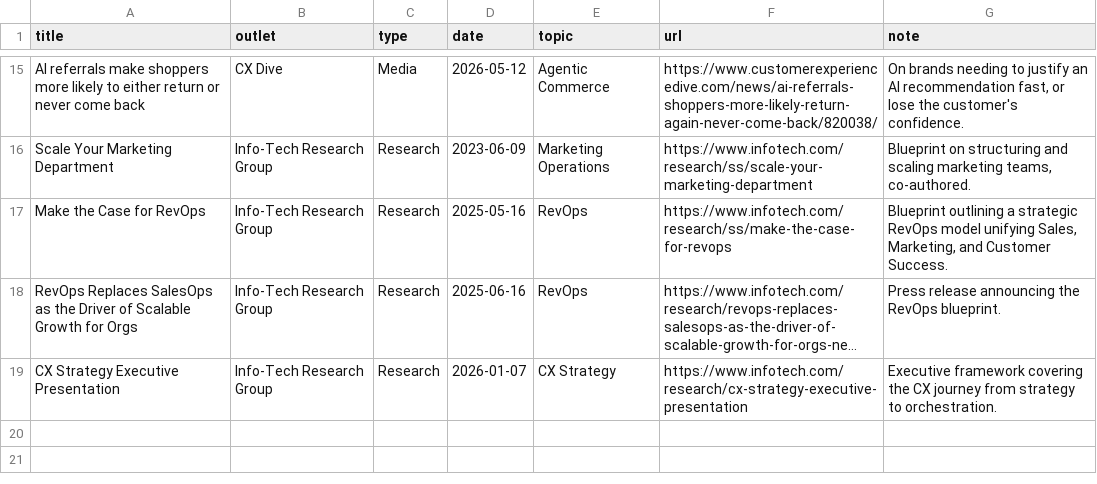
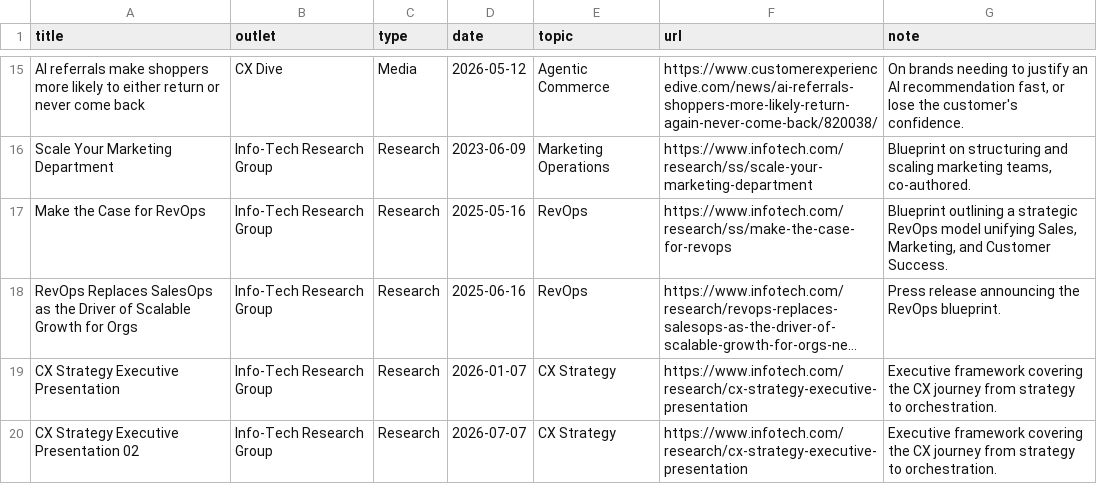
Before and after one commit to JaySchacher/JulieGeller, a CSV file: data.csv, drawn as a sheet; only a part is shown, gaps mark what is left out; long unchanged cells end in …; the diff names each change by its address in the sheet, - before the commit and + after, or states it on an @@ line.

Commit message:
Add files via upload

```diff
--- a/data.csv
+++ b/data.csv
+row 20: CX Strategy Executive Presentation 02 | Info-Tech Research Group | Research | 2026-07-07 | CX Strategy | https://www.infotech.com/research/cx-strategy-executive-presentation | Executive framework covering the CX journey from strategy to orchestration.
```
